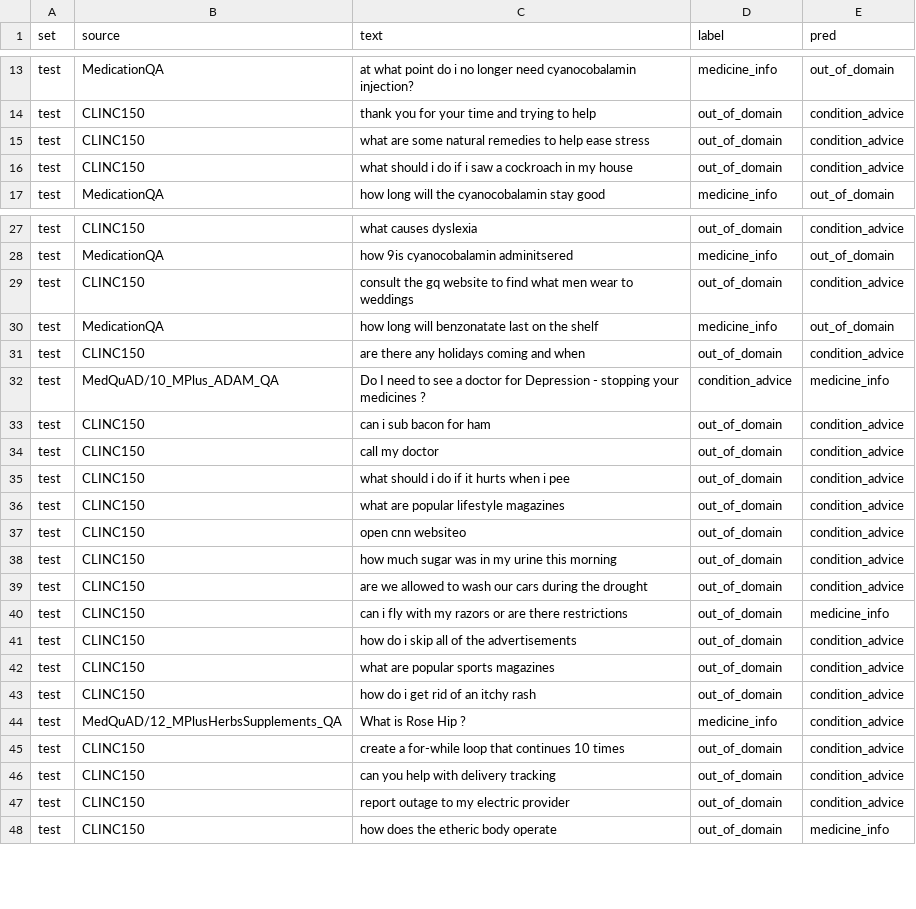
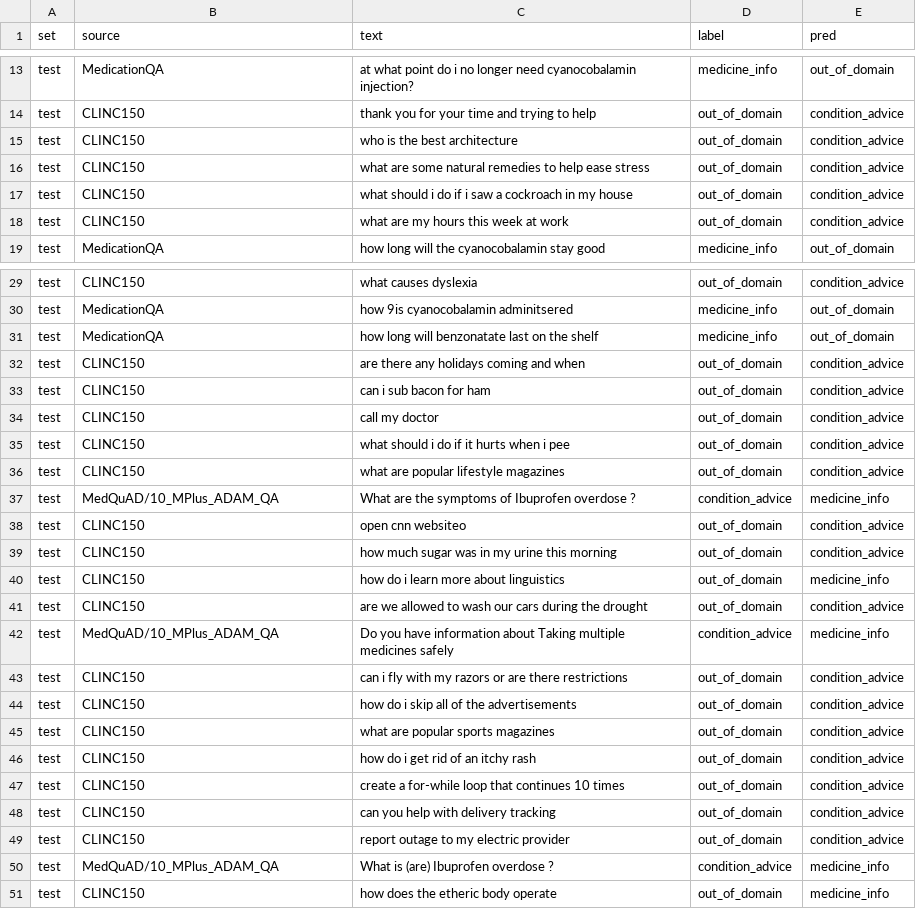
Before and after one commit to Emmanuel-NS/FARUMASI-AI, a CSV file: results/intent_tfidf_lr_word_char_consumer_errors.csv, drawn as a sheet; only a part is shown, gaps mark what is left out; the diff covers the shown part only.

```diff
--- a/results/intent_tfidf_lr_word_char_consumer_errors.csv
+++ b/results/intent_tfidf_lr_word_char_consumer_errors.csv
@@ -14,4 +14,6 @@ test,MedicationQA,at what point do i no longer need cyanocobalamin injection?,me
 test,CLINC150,thank you for your time and trying to help,out_of_domain,condition_advice
+test,CLINC150,who is the best architecture,out_of_domain,condition_advice
 test,CLINC150,what are some natural remedies to help ease stress,out_of_domain,condition_advice
 test,CLINC150,what should i do if i saw a cockroach in my house,out_of_domain,condition_advice
+test,CLINC150,what are my hours this week at work,out_of_domain,condition_advice
 test,MedicationQA,how long will the cyanocobalamin stay good,medicine_info,out_of_domain
@@ -28,6 +30,4 @@ test,CLINC150,what causes dyslexia,out_of_domain,condition_advice
 test,MedicationQA,how 9is cyanocobalamin adminitsered,medicine_info,out_of_domain
-test,CLINC150,consult the gq website to find what men wear to weddings,out_of_domain,condition_advice
 test,MedicationQA,how long will benzonatate last on the shelf,medicine_info,out_of_domain
 test,CLINC150,are there any holidays coming and when,out_of_domain,condition_advice
-test,MedQuAD/10_MPlus_ADAM_QA,Do I need to see a doctor for Depression - stopping your medicines ?,condition_advice,medicine_info
 test,CLINC150,can i sub bacon for ham,out_of_domain,condition_advice
@@ -36,6 +36,9 @@ test,CLINC150,what should i do if it hurts when i pee,out_of_domain,condition_ad
 test,CLINC150,what are popular lifestyle magazines,out_of_domain,condition_advice
+test,MedQuAD/10_MPlus_ADAM_QA,What are the symptoms of Ibuprofen overdose ?,condition_advice,medicine_info
 test,CLINC150,open cnn websiteo,out_of_domain,condition_advice
 test,CLINC150,how much sugar was in my urine this morning,out_of_domain,condition_advice
+test,CLINC150,how do i learn more about linguistics,out_of_domain,medicine_info
 test,CLINC150,are we allowed to wash our cars during the drought,out_of_domain,condition_advice
-test,CLINC150,can i fly with my razors or are there restrictions,out_of_domain,medicine_info
+test,MedQuAD/10_MPlus_ADAM_QA,Do you have information about Taking multiple medicines safely,condition_advice,medicine_info
+test,CLINC150,can i fly with my razors or are there restrictions,out_of_domain,condition_advice
 test,CLINC150,how do i skip all of the advertisements,out_of_domain,condition_advice
@@ -43,3 +46,2 @@ test,CLINC150,what are popular sports magazines,out_of_domain,condition_advice
 test,CLINC150,how do i get rid of an itchy rash,out_of_domain,condition_advice
-test,MedQuAD/12_MPlusHerbsSupplements_QA,What is Rose Hip ?,medicine_info,condition_advice
 test,CLINC150,create a for-while loop that continues 10 times,out_of_domain,condition_advice
@@ -47,2 +49,3 @@ test,CLINC150,can you help with delivery tracking,out_of_domain,condition_advice
 test,CLINC150,report outage to my electric provider,out_of_domain,condition_advice
+test,MedQuAD/10_MPlus_ADAM_QA,What is (are) Ibuprofen overdose ?,condition_advice,medicine_info
 test,CLINC150,how does the etheric body operate,out_of_domain,medicine_info
```
Also changed, not shown: 4 added rows, 5 removed rows and 2 moved rows elsewhere in this file, results/intent_tfidf_lr_word_char_errors.csv, results/intent_tfidf_lr_word_consumer_errors.csv, 26 other files.
